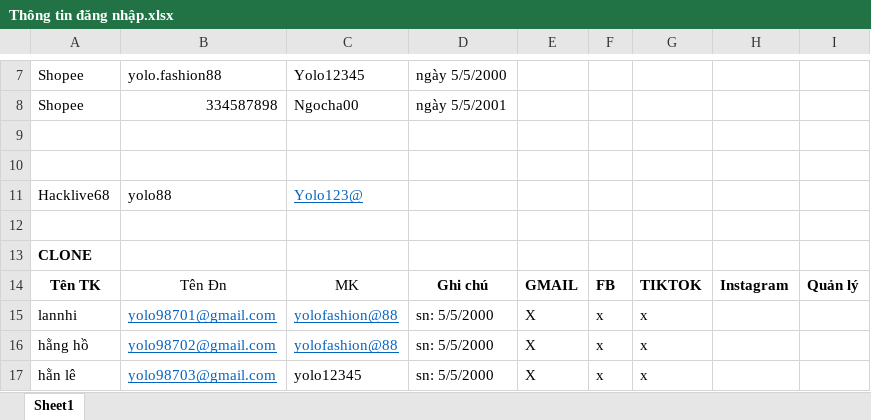
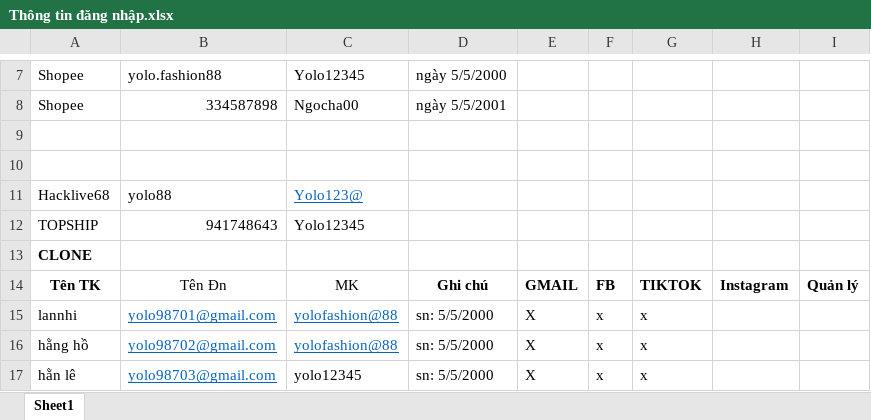
Before and after one commit to MaiHa0809/Yolo-Fashion, an Excel workbook: Thông tin đăng nhập.xlsx, sheet Sheet1, drawn as a sheet; only a part is shown, gaps mark what is left out; values as stored, in another font and other column widths than the file's, no borders; the diff names each change by its address in the sheet, - before the commit and + after, or states it on an @@ line.

```diff
--- a/Thông tin đăng nhập.xlsx (sheet Sheet1)
+++ b/Thông tin đăng nhập.xlsx (sheet Sheet1)
-row 12: (empty)
+row 12: TOPSHIP | 941748643 | Yolo12345
```
Also changed, not shown: Chi tiêu.xlsx, ĐƠN HÀNG.xlsx.
